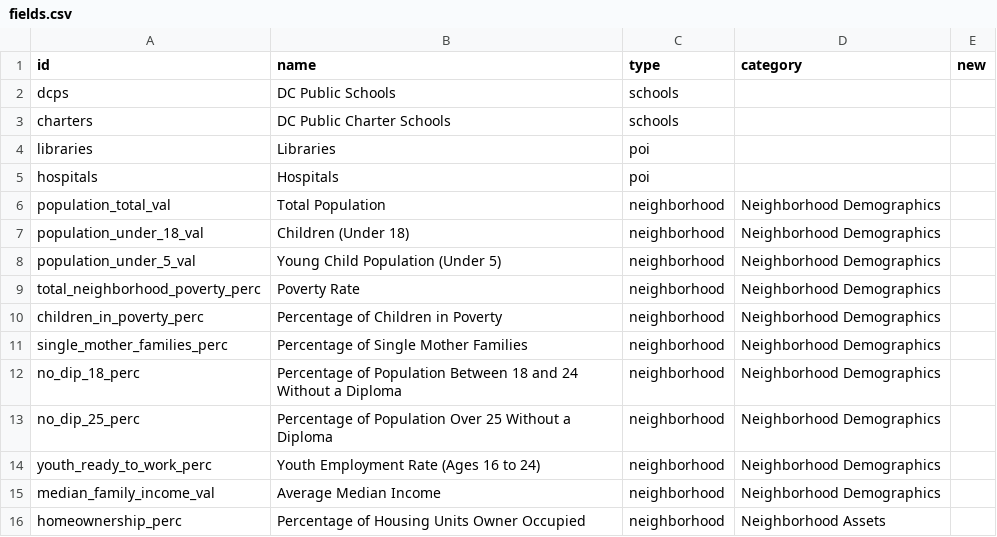
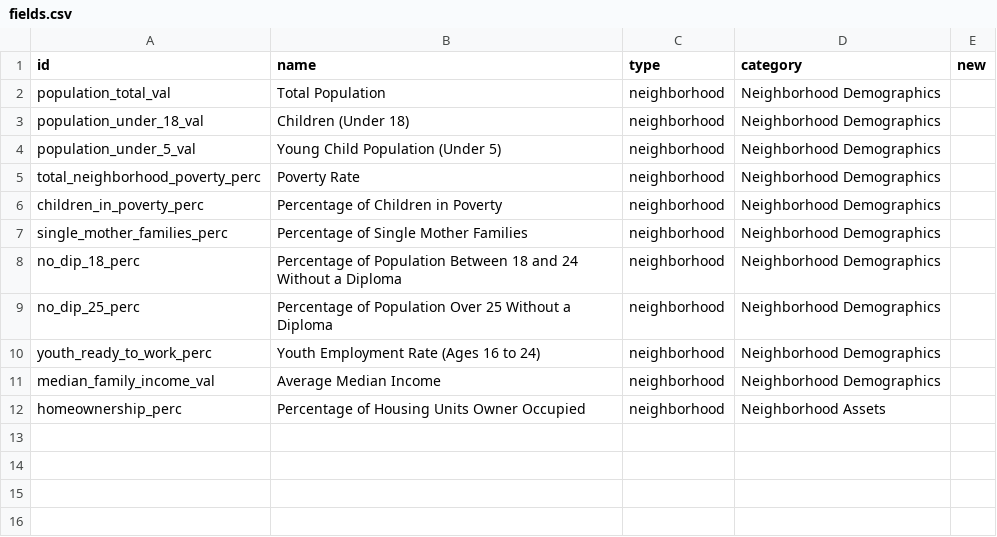
Before and after one commit to timothywvance/timothywvance.github.io, a CSV file: data/fields.csv, drawn as a sheet.

Commit message:
field_poi

```diff
--- a/data/fields.csv
+++ b/data/fields.csv
@@ -1,6 +1,2 @@
 id,name,type,category,new
-dcps,DC Public Schools,schools,,
-charters,DC Public Charter Schools,schools,,
-libraries,Libraries,poi,,
-hospitals,Hospitals,poi,,
 population_total_val,Total Population,neighborhood,Neighborhood Demographics,
```
